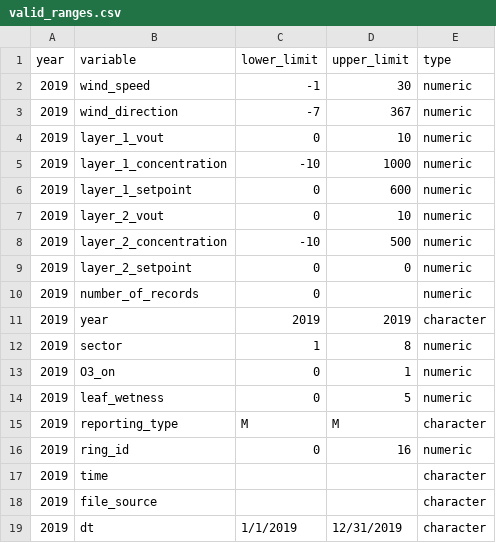
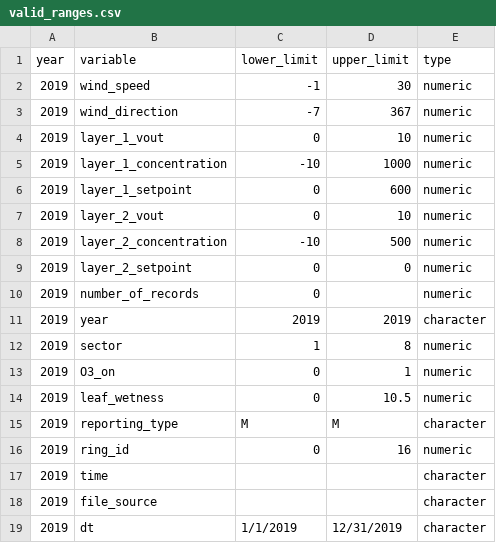
Before and after one commit to soyFACE/data-processing, a CSV file: metadata/valid_ranges.csv, drawn as a sheet.

Commit message:
fix out of range rdata

```diff
--- a/metadata/valid_ranges.csv
+++ b/metadata/valid_ranges.csv
@@ -13,3 +13,3 @@ year,variable,lower_limit,upper_limit,type
 2019,O3_on,0,1,numeric
-2019,leaf_wetness,0,5,numeric
+2019,leaf_wetness,0,10.5,numeric
 2019,reporting_type,M,M,character
```
Also changed, not shown: 2 other files.
